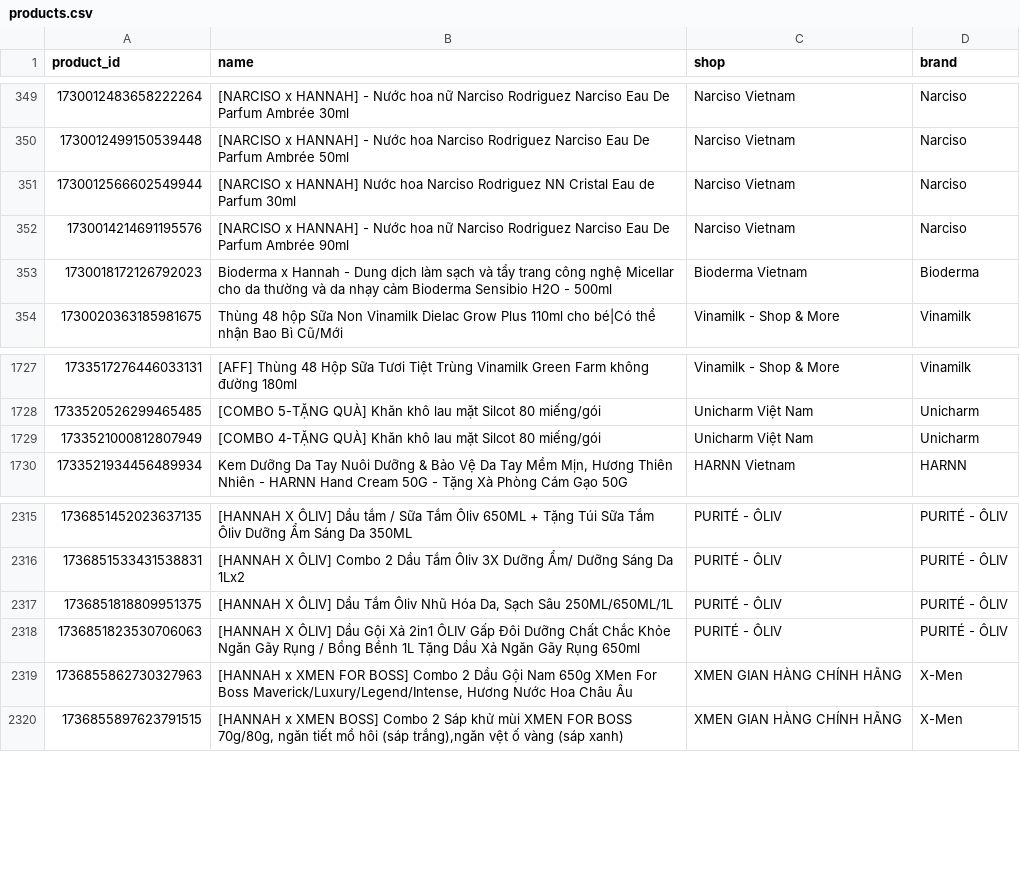
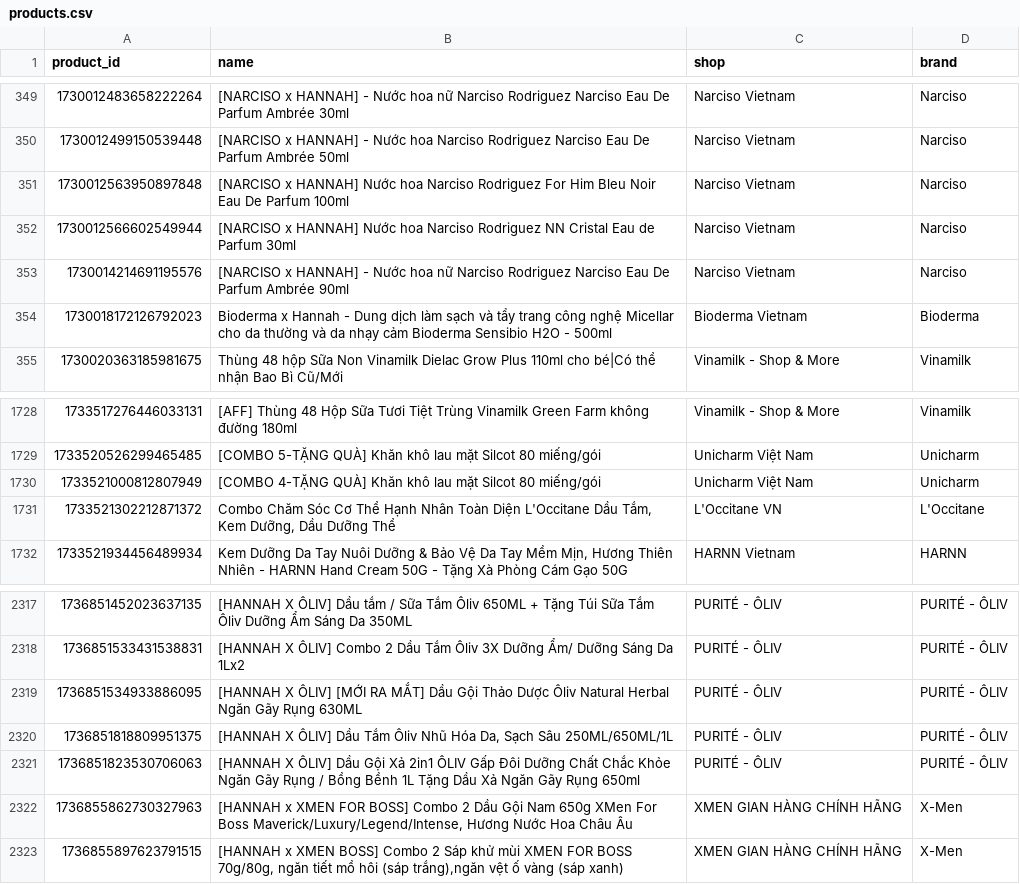
Before and after one commit to vynguyen-HO/ezs-dashboard, a CSV file: tiktok/data/products.csv, drawn as a sheet; only a part is shown, gaps mark what is left out; the diff names each change by its address in the sheet, - before the commit and + after, or states it on an @@ line.

```diff
--- a/tiktok/data/products.csv
+++ b/tiktok/data/products.csv
+row 351: 1730012563950897848 | [NARCISO x HANNAH] Nước hoa Narciso Rodriguez For Him Bleu Noir Eau De Parfum 100ml | Narciso Vietnam | Narciso
+row 1731: 1733521302212871372 | Combo Chăm Sóc Cơ Thể Hạnh Nhân Toàn Diện L'Occitane Dầu Tắm, Kem Dưỡng, Dầu Dưỡng Thể | L'Occitane VN | L'Occitane
+row 2319: 1736851534933886095 | [HANNAH X ÔLIV] [MỚI RA MẮT] Dầu Gội Thảo Dược Ôliv Natural Herbal Ngăn Gãy Rụng 630ML | PURITÉ - ÔLIV | PURITÉ - ÔLIV
```
Also changed, not shown: tiktok/data/live_sessions.csv, tiktok/data/video_daily.csv, 1 other file.
